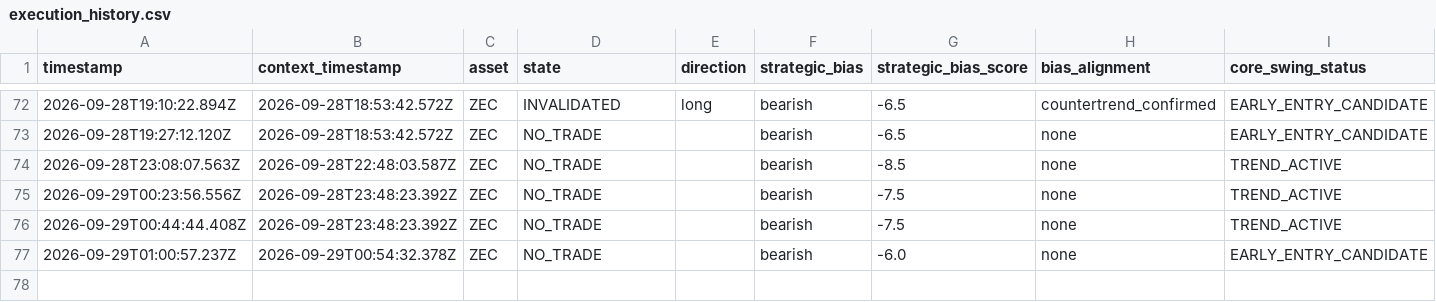
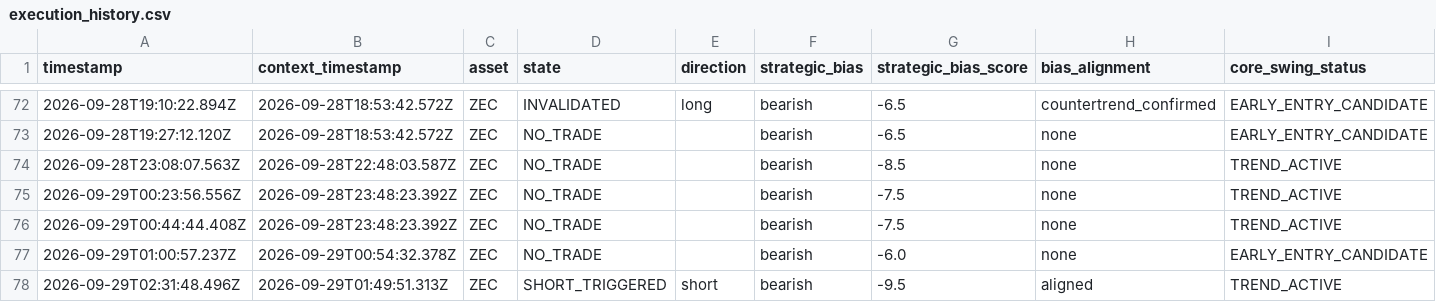
Before and after one commit to themooje412/btc-market-data-collector, a CSV file: assets/zec/execution_history.csv, drawn as a sheet; only a part is shown, gaps mark what is left out; rows hold the shown columns only; the diff names each change by its address in the sheet, - before the commit and + after, or states it on an @@ line.

```diff
--- a/assets/zec/execution_history.csv
+++ b/assets/zec/execution_history.csv
+row 78: 2026-09-29T02:31:48.496Z | 2026-09-29T01:49:51.313Z | ZEC | SHORT_TRIGGERED | short | bearish | -9.5 | aligned | TREND_ACTIVE
```
Also changed, not shown: 8 other files.
